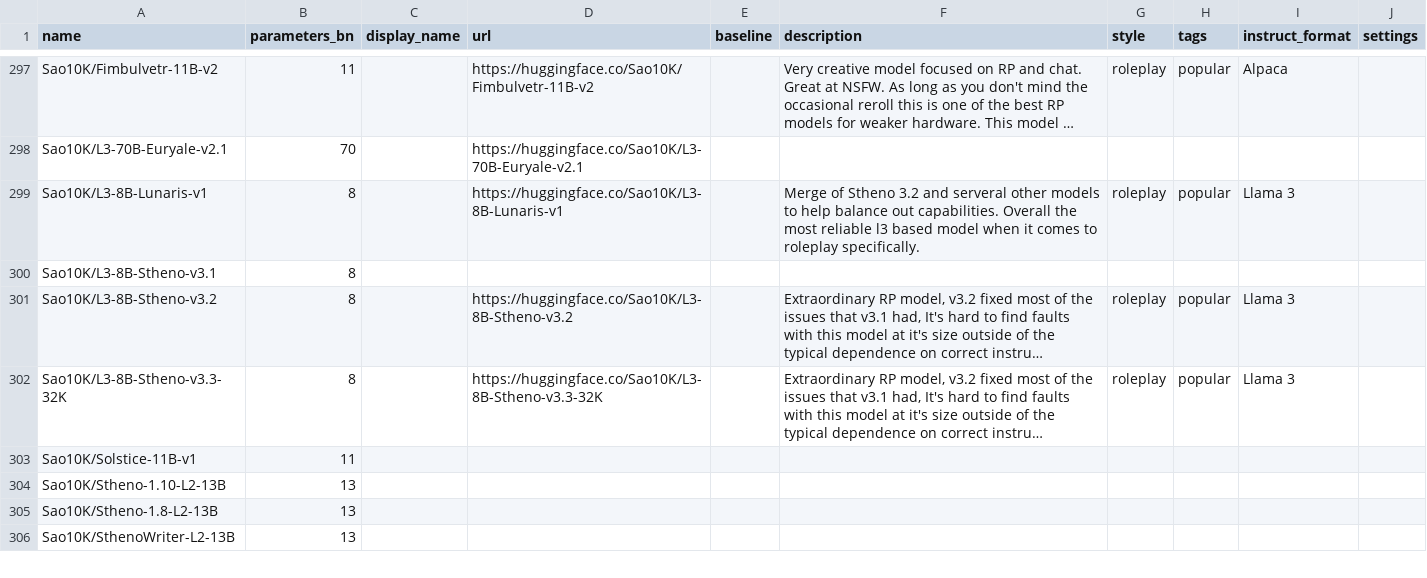
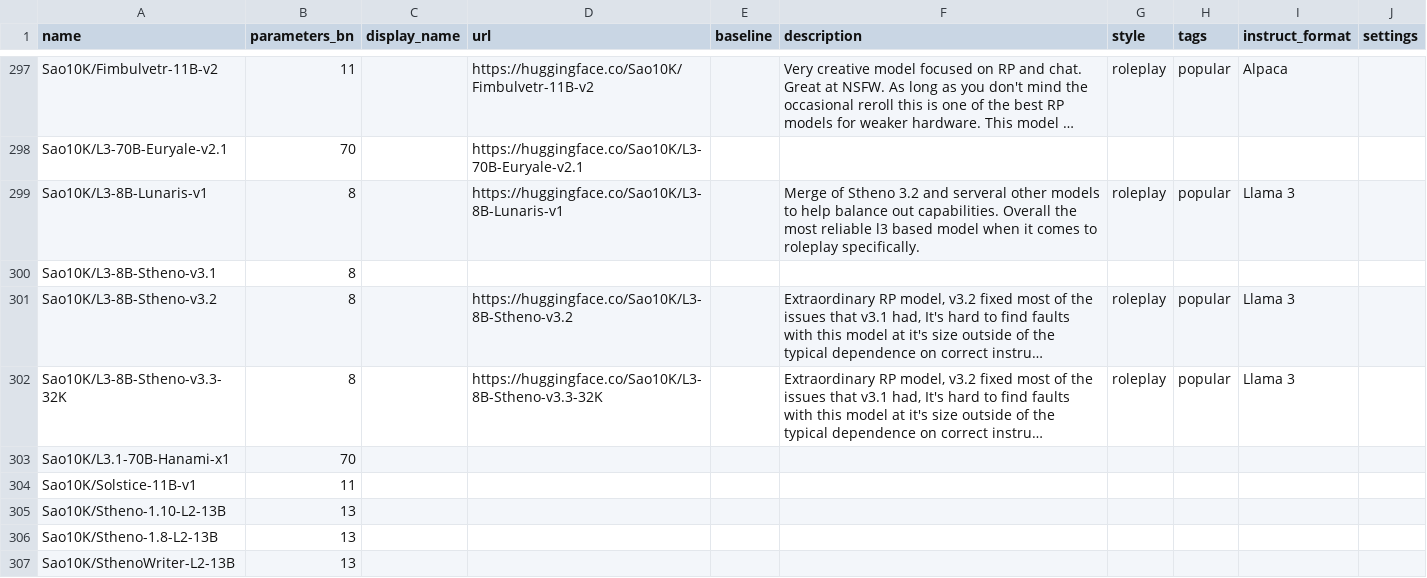
Before and after one commit to Haidra-Org/AI-Horde-text-model-reference, a CSV file: models.csv, drawn as a sheet; only a part is shown, gaps mark what is left out; long unchanged cells end in …; the diff names each change by its address in the sheet, - before the commit and + after, or states it on an @@ line.

Commit message:
hanami 70b

```diff
--- a/models.csv
+++ b/models.csv
+row 303: Sao10K/L3.1-70B-Hanami-x1 | 70
```
Also changed, not shown: 1 other file.
